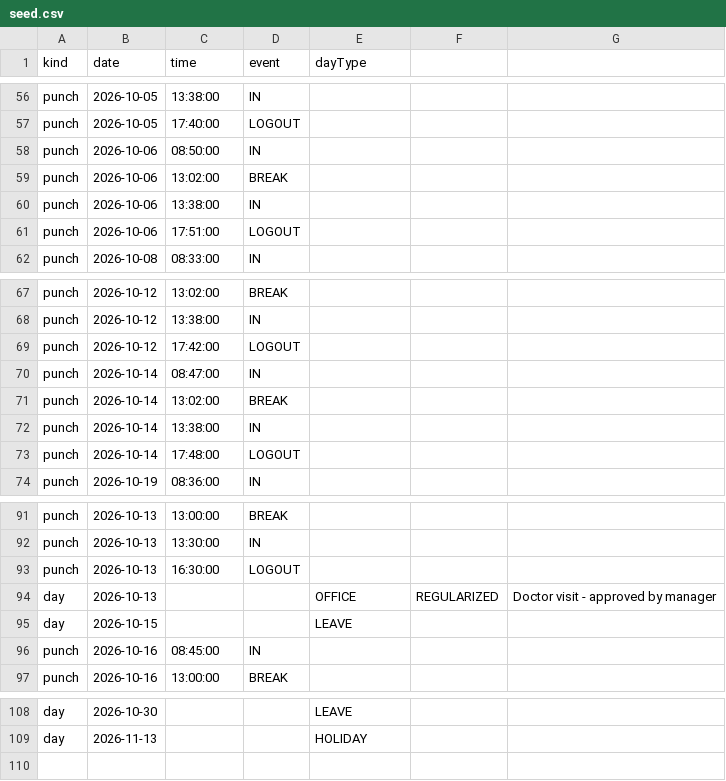
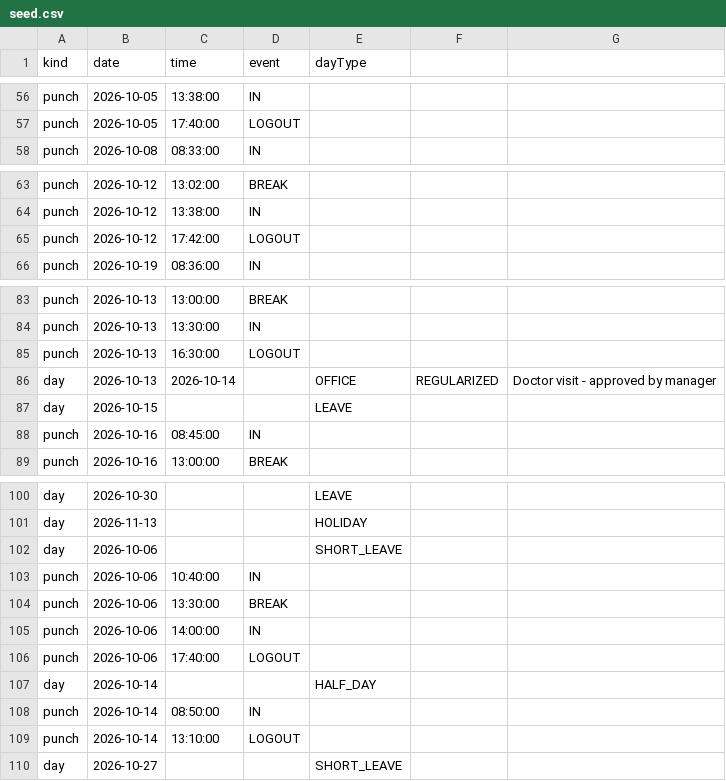
Before and after one commit to gkgsiva/tracker, a CSV file: docs/screenshots/seed.csv, drawn as a sheet; only a part is shown, gaps mark what is left out.

```diff
--- a/docs/screenshots/seed.csv
+++ b/docs/screenshots/seed.csv
@@ -57,6 +57,2 @@ punch,2026-10-05,13:38:00,IN,
 punch,2026-10-05,17:40:00,LOGOUT,
-punch,2026-10-06,08:50:00,IN,
-punch,2026-10-06,13:02:00,BREAK,
-punch,2026-10-06,13:38:00,IN,
-punch,2026-10-06,17:51:00,LOGOUT,
 punch,2026-10-08,08:33:00,IN,
@@ -69,6 +65,2 @@ punch,2026-10-12,13:38:00,IN,
 punch,2026-10-12,17:42:00,LOGOUT,
-punch,2026-10-14,08:47:00,IN,
-punch,2026-10-14,13:02:00,BREAK,
-punch,2026-10-14,13:38:00,IN,
-punch,2026-10-14,17:48:00,LOGOUT,
 punch,2026-10-19,08:36:00,IN,
@@ -93,3 +85,3 @@ punch,2026-10-13,13:30:00,IN,
 punch,2026-10-13,16:30:00,LOGOUT,
-day,2026-10-13,,,OFFICE,REGULARIZED,Doctor visit - approved by manager
+day,2026-10-13,2026-10-14,,OFFICE,REGULARIZED,Doctor visit - approved by manager
 day,2026-10-15,,,LEAVE
@@ -109 +101,10 @@ day,2026-10-30,,,LEAVE
 day,2026-11-13,,,HOLIDAY
+day,2026-10-06,,,SHORT_LEAVE
+punch,2026-10-06,10:40:00,IN,
+punch,2026-10-06,13:30:00,BREAK,
+punch,2026-10-06,14:00:00,IN,
+punch,2026-10-06,17:40:00,LOGOUT,
+day,2026-10-14,,,HALF_DAY
+punch,2026-10-14,08:50:00,IN,
+punch,2026-10-14,13:10:00,LOGOUT,
+day,2026-10-27,,,SHORT_LEAVE
```
Also changed, not shown: 4 other files.
